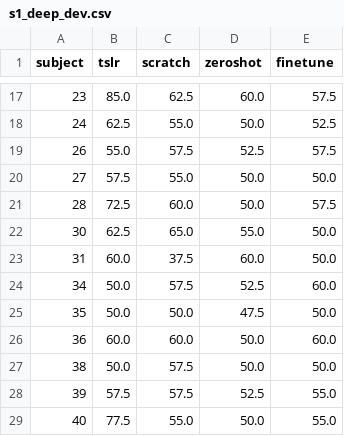
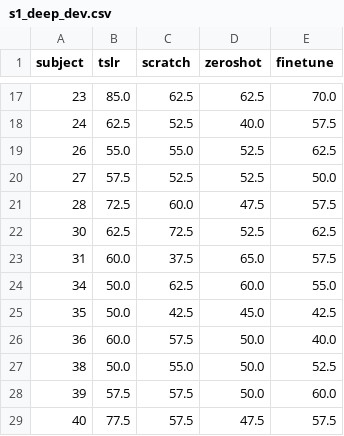
Before and after one commit to prayag-1771/HemiShift, a CSV file: results/summary/s1_deep_dev.csv, drawn as a sheet; only a part is shown, gaps mark what is left out; the diff covers the shown part only.

```diff
--- a/results/summary/s1_deep_dev.csv
+++ b/results/summary/s1_deep_dev.csv
@@ -17,13 +17,13 @@ subject,tslr,scratch,zeroshot,finetune
-23,85.0,62.5,60.0,57.5
-24,62.5,55.0,50.0,52.5
-26,55.0,57.5,52.5,57.5
-27,57.5,55.0,50.0,50.0
-28,72.5,60.0,50.0,57.5
-30,62.5,65.0,55.0,50.0
-31,60.0,37.5,60.0,50.0
-34,50.0,57.5,52.5,60.0
-35,50.0,50.0,47.5,50.0
-36,60.0,60.0,50.0,60.0
-38,50.0,57.5,50.0,50.0
-39,57.5,57.5,52.5,55.0
-40,77.5,55.0,50.0,55.0
+23,85.0,62.5,62.5,70.0
+24,62.5,52.5,40.0,57.5
+26,55.0,55.0,52.5,62.5
+27,57.5,52.5,52.5,50.0
+28,72.5,60.0,47.5,57.5
+30,62.5,72.5,52.5,62.5
+31,60.0,37.5,65.0,57.5
+34,50.0,62.5,60.0,55.0
+35,50.0,42.5,45.0,42.5
+36,60.0,57.5,50.0,40.0
+38,50.0,55.0,50.0,52.5
+39,57.5,57.5,50.0,60.0
+40,77.5,57.5,47.5,57.5
```
Also changed, not shown: 50 edited cells elsewhere in this file, results/summary/s1_slow_dev.csv, 1 other file.
